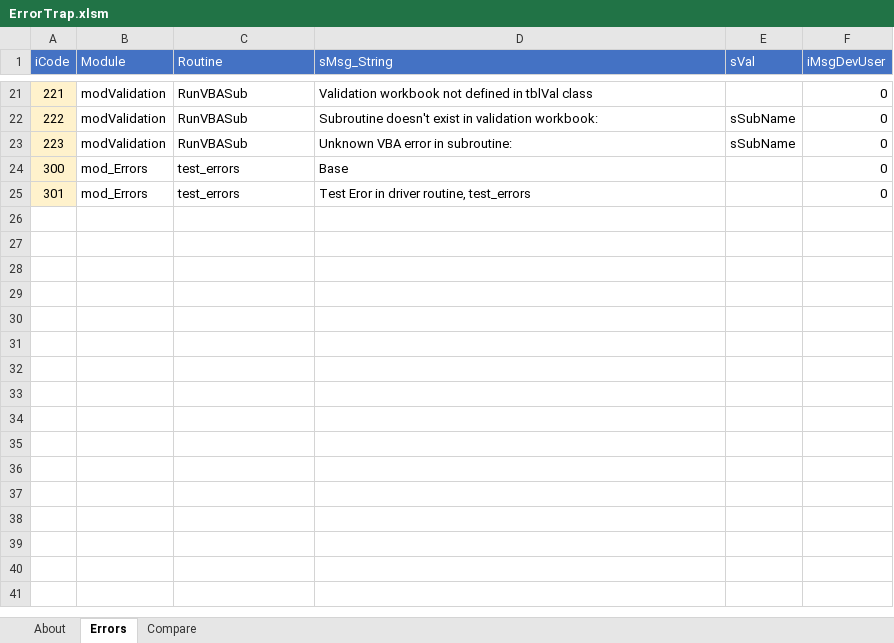
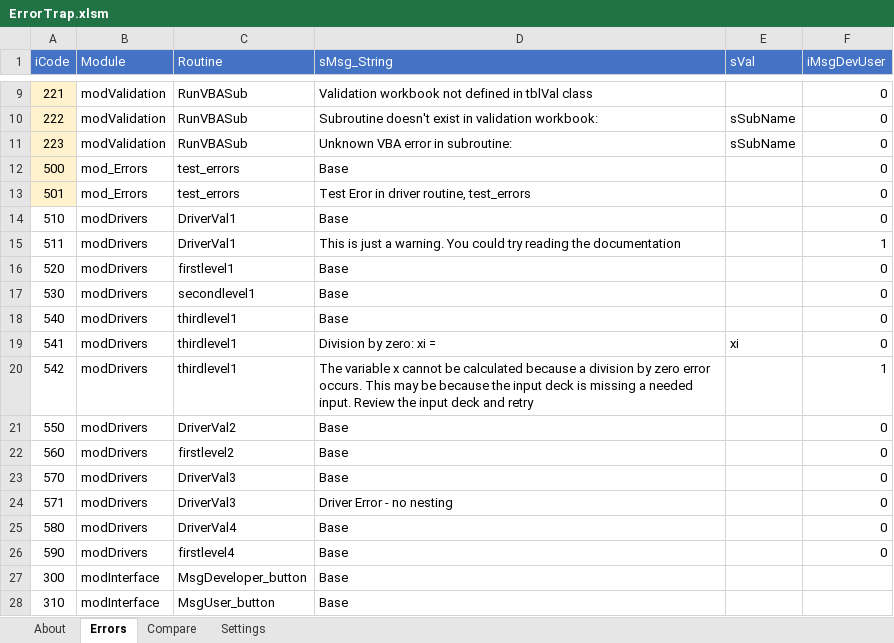
Before and after one commit to jlandgre/Dataframing_Excel, an Excel workbook: ErrorTrap.xlsm, sheet Errors, drawn as a sheet; only a part is shown, gaps mark what is left out; values as stored, in another font and other column widths than the file's, no borders; addresses are those after the commit; the diff covers the shown part only; the diff names each change by its address in the sheet, - before the commit and + after, or states it on an @@ line.

Commit message:
Add message language examples to ErrorTrap.xlsm

```diff
--- a/ErrorTrap.xlsm (sheet Errors)
+++ b/ErrorTrap.xlsm (sheet Errors)
+sheet tab: Settings
-A12 (iCode): 300
+A12 (iCode): 500
-A13 (iCode): 301
+A13 (iCode): 501
+row 14: 510 | modDrivers | DriverVal1 | Base |  | 0
+row 15: 511 | modDrivers | DriverVal1 | This is just a warning. You could try reading the documentation |  | 1
+row 16: 520 | modDrivers | firstlevel1 | Base |  | 0
+row 17: 530 | modDrivers | secondlevel1 | Base |  | 0
+row 18: 540 | modDrivers | thirdlevel1 | Base |  | 0
+row 19: 541 | modDrivers | thirdlevel1 | Division by zero: xi = | xi | 0
+row 20: 542 | modDrivers | thirdlevel1 | The variable x cannot be calculated because a division by zero error occurs. This may be because the input deck is missing a needed input. Review the input deck and retry |  | 1
+row 21: 550 | modDrivers | DriverVal2 | Base |  | 0
+row 22: 560 | modDrivers | firstlevel2 | Base |  | 0
+row 23: 570 | modDrivers | DriverVal3 | Base |  | 0
+row 24: 571 | modDrivers | DriverVal3 | Driver Error - no nesting |  | 0
+row 25: 580 | modDrivers | DriverVal4 | Base |  | 0
+row 26: 590 | modDrivers | firstlevel4 | Base |  | 0
+row 27: 300 | modInterface | MsgDeveloper_button | Base
+row 28: 310 | modInterface | MsgUser_button | Base
```
Also changed, not shown: 12 removed rows elsewhere in this sheet, sheet Compare, charts or pictures, 1 other file.
